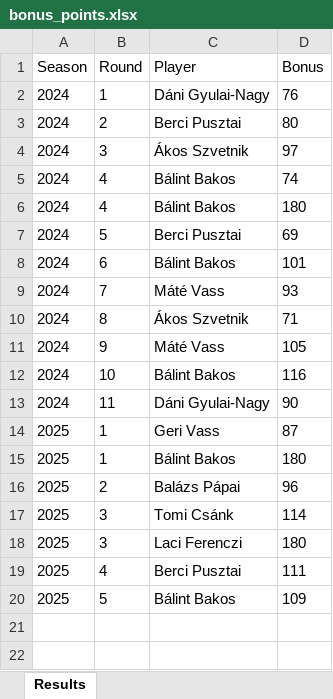
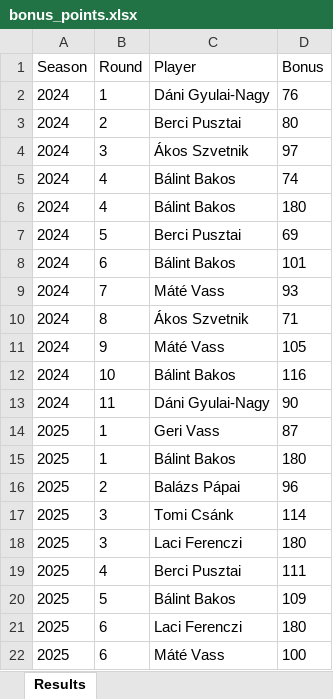
Before and after one commit to material1999/darts-statistics, an Excel workbook: bonus/bonus_points.xlsx, sheet Results, drawn as a sheet; values as stored, in another font and other column widths than the file's, no borders; the diff names each change by its address in the sheet, - before the commit and + after, or states it on an @@ line.

Commit message:
added 2025 round 6 results

```diff
--- a/bonus/bonus_points.xlsx (sheet Results)
+++ b/bonus/bonus_points.xlsx (sheet Results)
+row 21: 2025 | 6 | Laci Ferenczi | 180
+row 22: 2025 | 6 | Máté Vass | 100
```
Also changed, not shown: 1 other file.
